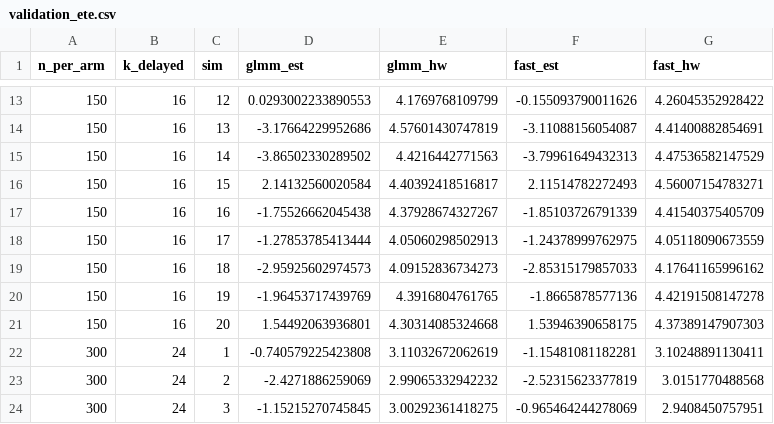
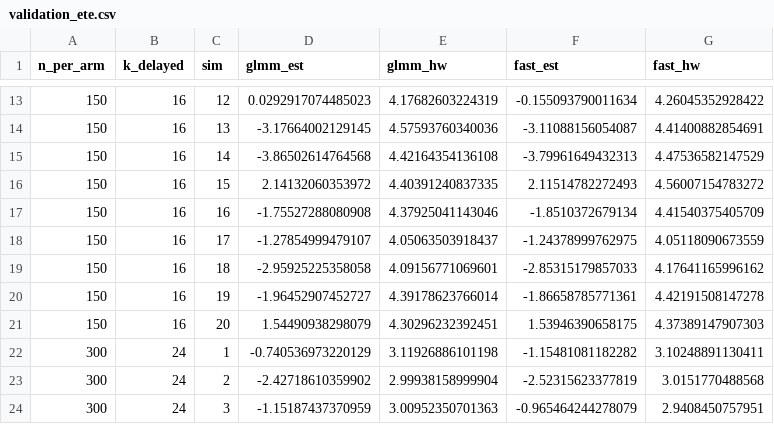
Before and after one commit to tobiasjwessel7/ete-trc-tutorial, a CSV file: results/validation_ete.csv, drawn as a sheet; only a part is shown, gaps mark what is left out; the diff covers the shown part only.

```diff
--- a/results/validation_ete.csv
+++ b/results/validation_ete.csv
@@ -13,12 +13,12 @@
-150,16,12,0.0293002233890553,4.1769768109799,-0.155093790011626,4.26045352928422
-150,16,13,-3.17664229952686,4.57601430747819,-3.11088156054087,4.41400882854691
-150,16,14,-3.86502330289502,4.4216442771563,-3.79961649432313,4.47536582147529
-150,16,15,2.14132560020584,4.40392418516817,2.11514782272493,4.56007154783271
-150,16,16,-1.75526662045438,4.37928674327267,-1.85103726791339,4.41540375405709
-150,16,17,-1.27853785413444,4.05060298502913,-1.24378999762975,4.05118090673559
-150,16,18,-2.95925602974573,4.09152836734273,-2.85315179857033,4.17641165996162
-150,16,19,-1.96453717439769,4.3916804761765,-1.8665878577136,4.42191508147278
-150,16,20,1.54492063936801,4.30314085324668,1.53946390658175,4.37389147907303
-300,24,1,-0.740579225423808,3.11032672062619,-1.15481081182281,3.10248891130411
-300,24,2,-2.4271886259069,2.99065332942232,-2.52315623377819,3.0151770488568
-300,24,3,-1.15215270745845,3.00292361418275,-0.965464244278069,2.9408450757951
+150,16,12,0.0292917074485023,4.17682603224319,-0.155093790011634,4.26045352928422
+150,16,13,-3.17664002129145,4.57593760340036,-3.11088156054087,4.41400882854691
+150,16,14,-3.86502614764568,4.42164354136108,-3.79961649432313,4.47536582147529
+150,16,15,2.14132060353972,4.40391240837335,2.11514782272493,4.56007154783272
+150,16,16,-1.75527288080908,4.37925041143046,-1.8510372679134,4.41540375405709
+150,16,17,-1.27854999479107,4.05063503918437,-1.24378999762975,4.05118090673559
+150,16,18,-2.95925225358058,4.09156771069601,-2.85315179857033,4.17641165996162
+150,16,19,-1.96452907452727,4.39178623766014,-1.86658785771361,4.42191508147278
+150,16,20,1.54490938298079,4.30296232392451,1.53946390658175,4.37389147907303
+300,24,1,-0.740536973220129,3.11926886101198,-1.15481081182282,3.10248891130411
+300,24,2,-2.42718610359902,2.99938158999904,-2.52315623377819,3.0151770488568
+300,24,3,-1.15187437370959,3.00952350701363,-0.965464244278079,2.9408450757951
```
Also changed, not shown: 78 edited cells elsewhere in this file, results/ete_heterogeneity_grid.csv, results/ete_power_grid.csv, 32 other files.
